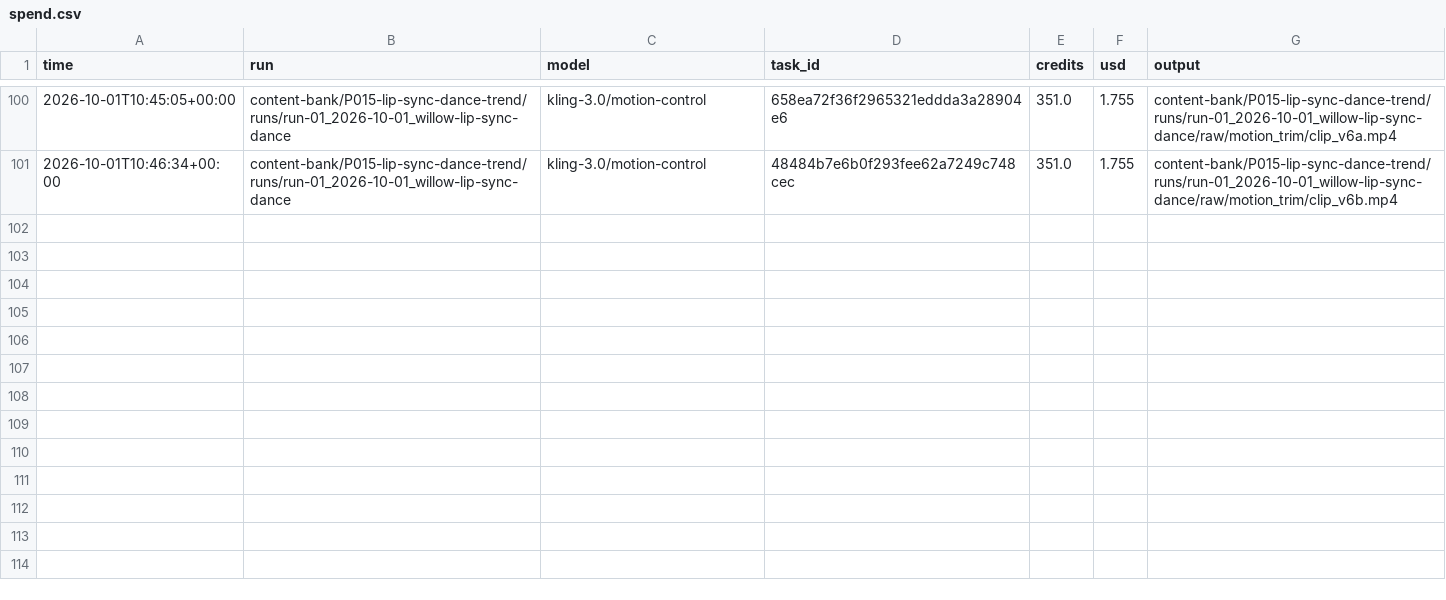
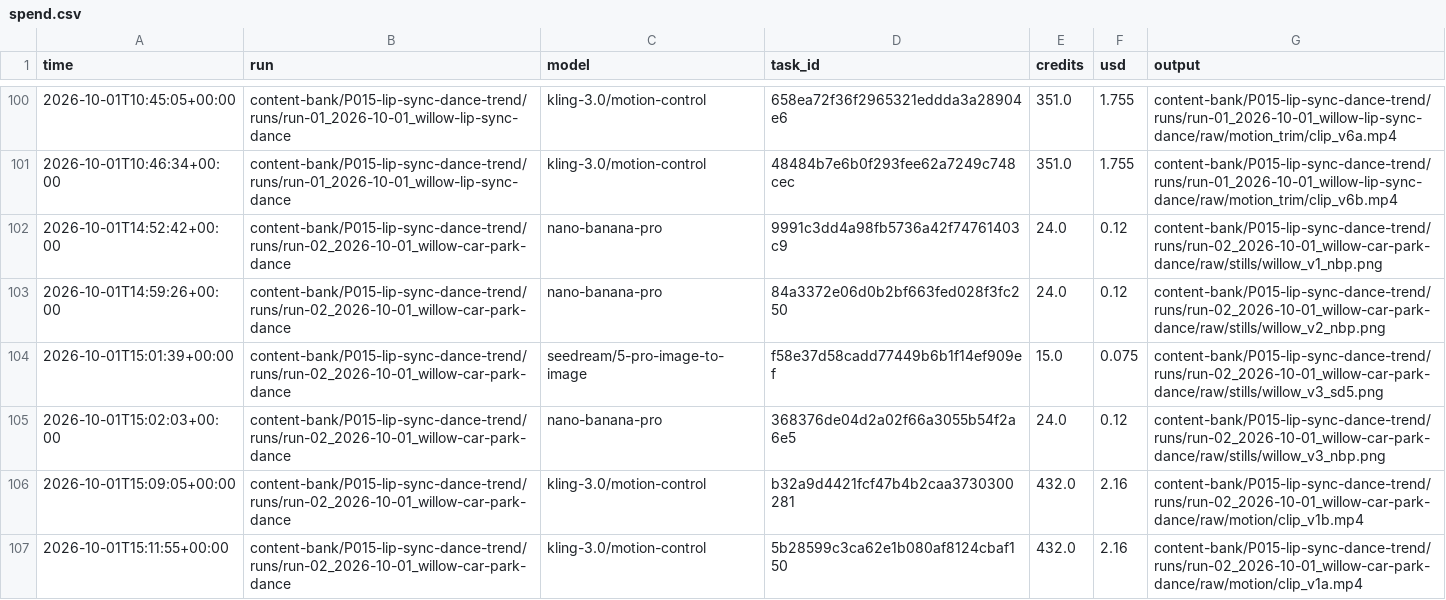
Before and after one commit to geonoxiy/amplify, a CSV file: content-bank/spend.csv, drawn as a sheet; only a part is shown, gaps mark what is left out; the diff names each change by its address in the sheet, - before the commit and + after, or states it on an @@ line.

```diff
--- a/content-bank/spend.csv
+++ b/content-bank/spend.csv
+row 102: 2026-10-01T14:52:42+00:00 | content-bank/P015-lip-sync-dance-trend/runs/run-02_2026-10-01_willow-car-park-dance | nano-banana-pro | 9991c3dd4a98fb5736a42f74761403c9 | 24.0 | 0.12 | content-bank/P015-lip-sync-dance-trend/runs/run-02_2026-10-01_willow-car-park-dance/raw/stills/willow_v1_nbp.png
+row 103: 2026-10-01T14:59:26+00:00 | content-bank/P015-lip-sync-dance-trend/runs/run-02_2026-10-01_willow-car-park-dance | nano-banana-pro | 84a3372e06d0b2bf663fed028f3fc250 | 24.0 | 0.12 | content-bank/P015-lip-sync-dance-trend/runs/run-02_2026-10-01_willow-car-park-dance/raw/stills/willow_v2_nbp.png
+row 104: 2026-10-01T15:01:39+00:00 | content-bank/P015-lip-sync-dance-trend/runs/run-02_2026-10-01_willow-car-park-dance | seedream/5-pro-image-to-image | f58e37d58cadd77449b6b1f14ef909ef | 15.0 | 0.075 | content-bank/P015-lip-sync-dance-trend/runs/run-02_2026-10-01_willow-car-park-dance/raw/stills/willow_v3_sd5.png
+row 105: 2026-10-01T15:02:03+00:00 | content-bank/P015-lip-sync-dance-trend/runs/run-02_2026-10-01_willow-car-park-dance | nano-banana-pro | 368376de04d2a02f66a3055b54f2a6e5 | 24.0 | 0.12 | content-bank/P015-lip-sync-dance-trend/runs/run-02_2026-10-01_willow-car-park-dance/raw/stills/willow_v3_nbp.png
+row 106: 2026-10-01T15:09:05+00:00 | content-bank/P015-lip-sync-dance-trend/runs/run-02_2026-10-01_willow-car-park-dance | kling-3.0/motion-control | b32a9d4421fcf47b4b2caa3730300281 | 432.0 | 2.16 | content-bank/P015-lip-sync-dance-trend/runs/run-02_2026-10-01_willow-car-park-dance/raw/motion/clip_v1b.mp4
+row 107: 2026-10-01T15:11:55+00:00 | content-bank/P015-lip-sync-dance-trend/runs/run-02_2026-10-01_willow-car-park-dance | kling-3.0/motion-control | 5b28599c3ca62e1b080af8124cbaf150 | 432.0 | 2.16 | content-bank/P015-lip-sync-dance-trend/runs/run-02_2026-10-01_willow-car-park-dance/raw/motion/clip_v1a.mp4
```
Also changed, not shown: 38 other files.
